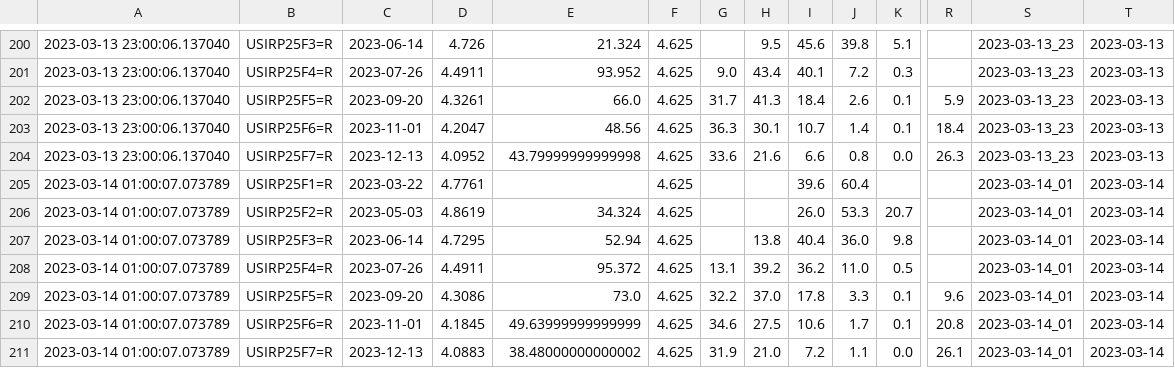
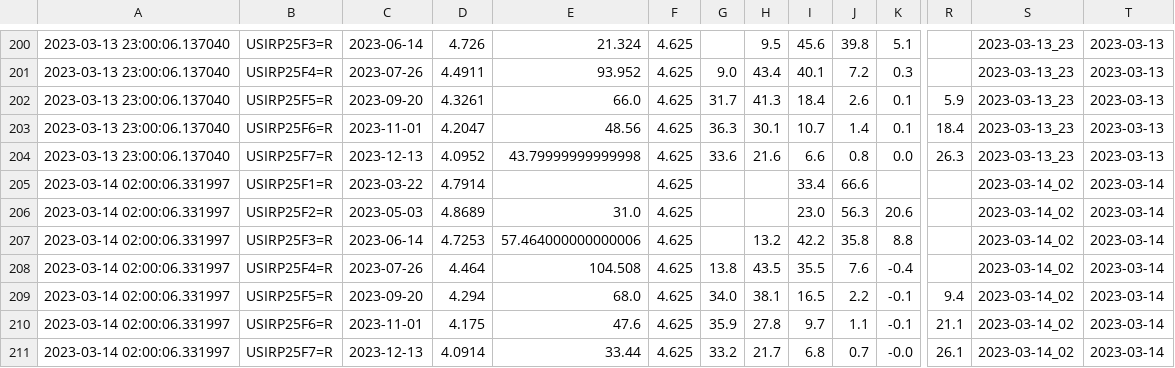
Before and after one commit to etq-quant/dashboard, a CSV file: irpr/data.csv, drawn as a sheet; only a part is shown, gaps mark what is left out; removed rows and columns are numbered as before the commit, all else as after; rows hold the shown columns only; the diff names each change by its address in the sheet, - before the commit and + after, or states it on an @@ line.

```diff
--- a/irpr/data.csv
+++ b/irpr/data.csv
-A205: 2023-03-14 01:00:07.073789
+A205: 2023-03-14 02:00:06.331997
-D205: 4.7761
+D205: 4.7914
-I205: 39.6
+I205: 33.4
-J205: 60.4
+J205: 66.6
-S205: 2023-03-14_01
+S205: 2023-03-14_02
-row 206: 2023-03-14 01:00:07.073789 | USIRP25F2=R | 2023-05-03 | 4.8619 | 34.324 | 4.625 |  |  | 26.0 | 53.3 | 20.7 |  | 2023-03-14_01 | 2023-03-14
-row 207: 2023-03-14 01:00:07.073789 | USIRP25F3=R | 2023-06-14 | 4.7295 | 52.94 | 4.625 |  | 13.8 | 40.4 | 36.0 | 9.8 |  | 2023-03-14_01 | 2023-03-14
-row 208: 2023-03-14 01:00:07.073789 | USIRP25F4=R | 2023-07-26 | 4.4911 | 95.372 | 4.625 | 13.1 | 39.2 | 36.2 | 11.0 | 0.5 |  | 2023-03-14_01 | 2023-03-14
-row 209: 2023-03-14 01:00:07.073789 | USIRP25F5=R | 2023-09-20 | 4.3086 | 73.0 | 4.625 | 32.2 | 37.0 | 17.8 | 3.3 | 0.1 | 9.6 | 2023-03-14_01 | 2023-03-14
-row 210: 2023-03-14 01:00:07.073789 | USIRP25F6=R | 2023-11-01 | 4.1845 | 49.63999999999999 | 4.625 | 34.6 | 27.5 | 10.6 | 1.7 | 0.1 | 20.8 | 2023-03-14_01 | 2023-03-14
-row 211: 2023-03-14 01:00:07.073789 | USIRP25F7=R | 2023-12-13 | 4.0883 | 38.48000000000002 | 4.625 | 31.9 | 21.0 | 7.2 | 1.1 | 0.0 | 26.1 | 2023-03-14_01 | 2023-03-14
+row 206: 2023-03-14 02:00:06.331997 | USIRP25F2=R | 2023-05-03 | 4.8689 | 31.0 | 4.625 |  |  | 23.0 | 56.3 | 20.6 |  | 2023-03-14_02 | 2023-03-14
+row 207: 2023-03-14 02:00:06.331997 | USIRP25F3=R | 2023-06-14 | 4.7253 | 57.464000000000006 | 4.625 |  | 13.2 | 42.2 | 35.8 | 8.8 |  | 2023-03-14_02 | 2023-03-14
+row 208: 2023-03-14 02:00:06.331997 | USIRP25F4=R | 2023-07-26 | 4.464 | 104.508 | 4.625 | 13.8 | 43.5 | 35.5 | 7.6 | -0.4 |  | 2023-03-14_02 | 2023-03-14
+row 209: 2023-03-14 02:00:06.331997 | USIRP25F5=R | 2023-09-20 | 4.294 | 68.0 | 4.625 | 34.0 | 38.1 | 16.5 | 2.2 | -0.1 | 9.4 | 2023-03-14_02 | 2023-03-14
+row 210: 2023-03-14 02:00:06.331997 | USIRP25F6=R | 2023-11-01 | 4.175 | 47.6 | 4.625 | 35.9 | 27.8 | 9.7 | 1.1 | -0.1 | 21.1 | 2023-03-14_02 | 2023-03-14
+row 211: 2023-03-14 02:00:06.331997 | USIRP25F7=R | 2023-12-13 | 4.0914 | 33.44 | 4.625 | 33.2 | 21.7 | 6.8 | 0.7 | -0.0 | 26.1 | 2023-03-14_02 | 2023-03-14
```
Also changed, not shown: irpr/ldata.csv.
